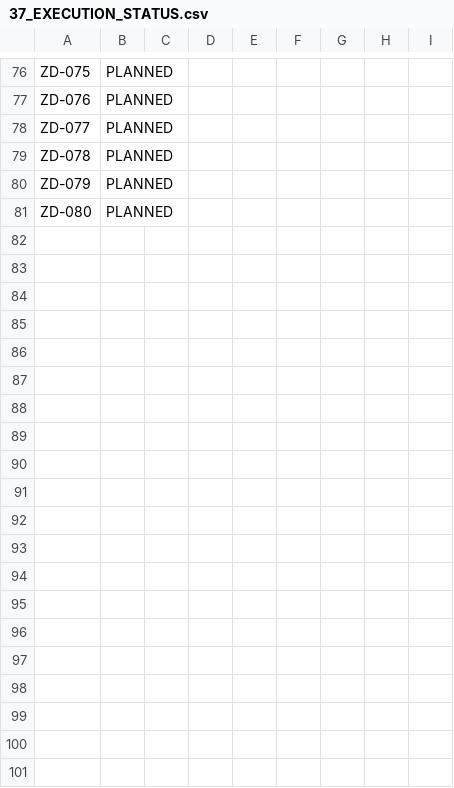
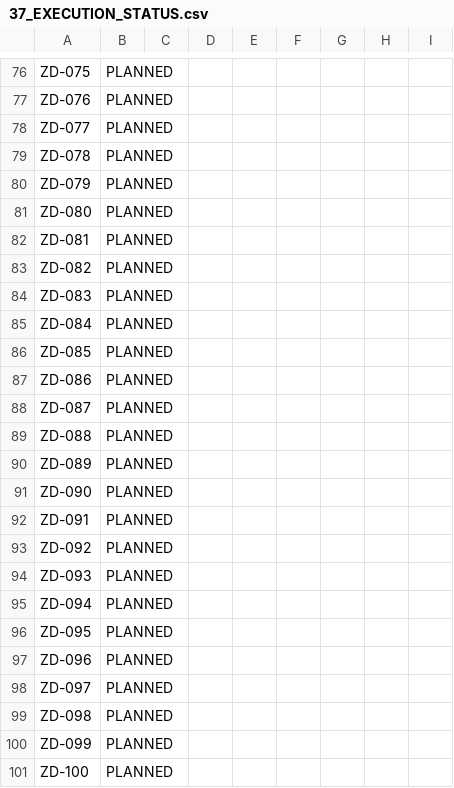
Before and after one commit to Spidahh/EatMyAss, a CSV file: docs/37_EXECUTION_STATUS.csv, drawn as a sheet; only a part is shown, gaps mark what is left out; the diff covers the shown part only; the diff names each change by its address in the sheet, - before the commit and + after, or states it on an @@ line.

```diff
--- a/docs/37_EXECUTION_STATUS.csv
+++ b/docs/37_EXECUTION_STATUS.csv
+row 82: ZD-081 | PLANNED
+row 83: ZD-082 | PLANNED
+row 84: ZD-083 | PLANNED
+row 85: ZD-084 | PLANNED
+row 86: ZD-085 | PLANNED
+row 87: ZD-086 | PLANNED
+row 88: ZD-087 | PLANNED
+row 89: ZD-088 | PLANNED
+row 90: ZD-089 | PLANNED
+row 91: ZD-090 | PLANNED
+row 92: ZD-091 | PLANNED
+row 93: ZD-092 | PLANNED
+row 94: ZD-093 | PLANNED
+row 95: ZD-094 | PLANNED
+row 96: ZD-095 | PLANNED
+row 97: ZD-096 | PLANNED
+row 98: ZD-097 | PLANNED
+row 99: ZD-098 | PLANNED
+row 100: ZD-099 | PLANNED
+row 101: ZD-100 | PLANNED
```
Also changed, not shown: 12 added rows elsewhere in this file, 2 other files.
